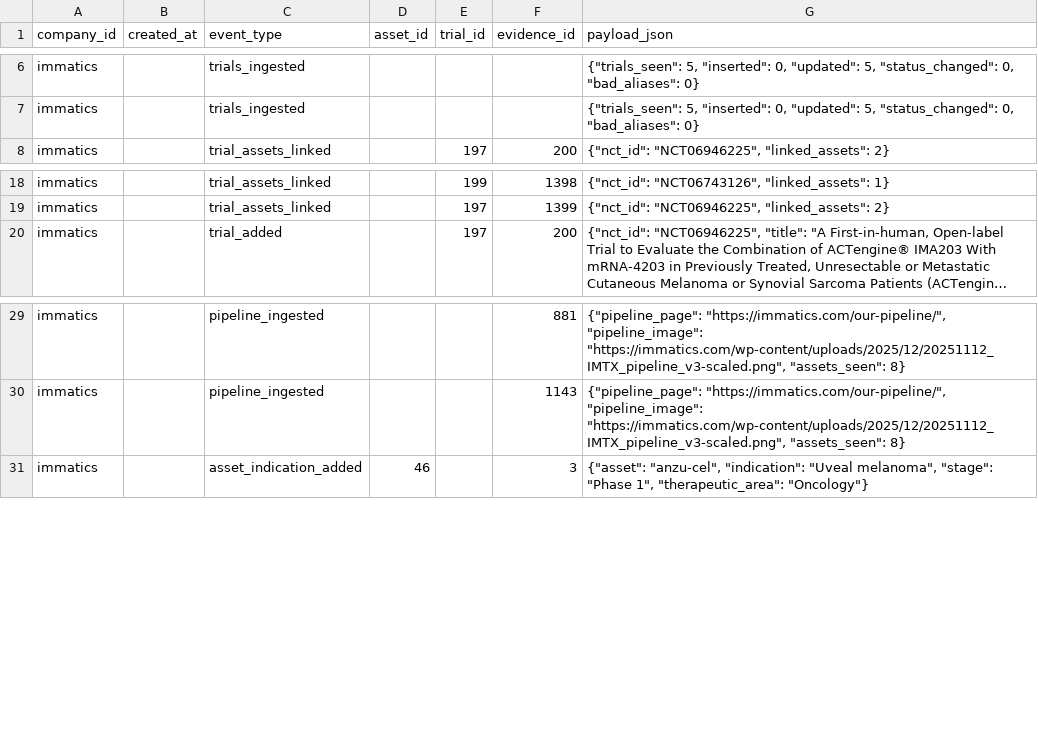
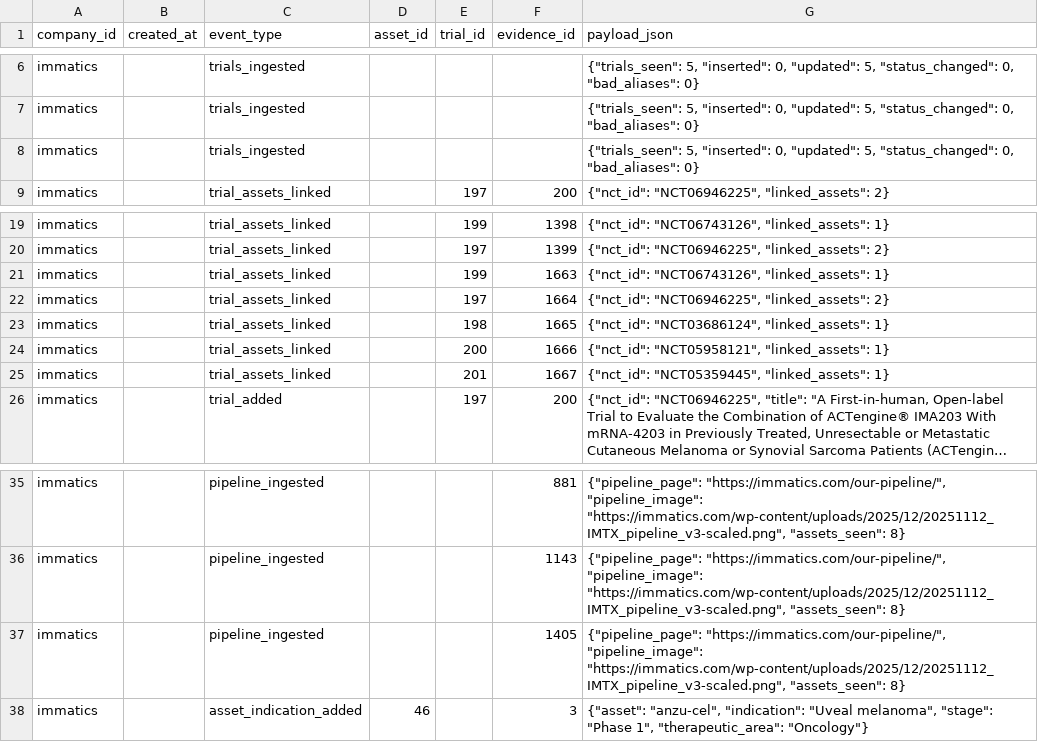
Before and after one commit to ThorfinnThor/pharma-intel, a CSV file: exports/immatics_changes.csv, drawn as a sheet; only a part is shown, gaps mark what is left out; long unchanged cells end in …; the diff names each change by its address in the sheet, - before the commit and + after, or states it on an @@ line.

```diff
--- a/exports/immatics_changes.csv
+++ b/exports/immatics_changes.csv
+row 8: immatics |  | trials_ingested |  |  |  | {"trials_seen": 5, "inserted": 0, "updated": 5, "status_changed": 0, "bad_aliases": 0}
+row 21: immatics |  | trial_assets_linked |  | 199 | 1663 | {"nct_id": "NCT06743126", "linked_assets": 1}
+row 22: immatics |  | trial_assets_linked |  | 197 | 1664 | {"nct_id": "NCT06946225", "linked_assets": 2}
+row 23: immatics |  | trial_assets_linked |  | 198 | 1665 | {"nct_id": "NCT03686124", "linked_assets": 1}
+row 24: immatics |  | trial_assets_linked |  | 200 | 1666 | {"nct_id": "NCT05958121", "linked_assets": 1}
+row 25: immatics |  | trial_assets_linked |  | 201 | 1667 | {"nct_id": "NCT05359445", "linked_assets": 1}
+row 37: immatics |  | pipeline_ingested |  |  | 1405 | {"pipeline_page": "https://immatics.com/our-pipeline/", "pipeline_image": "https://immatics.com/wp-content/uploads/2025/12/20251112_IMTX_pipeline_v3-scaled.png", "assets_seen": 8}
```
Also changed, not shown: exports/immatics_assets.csv, exports/jnj_assets.csv, 13 other files.
